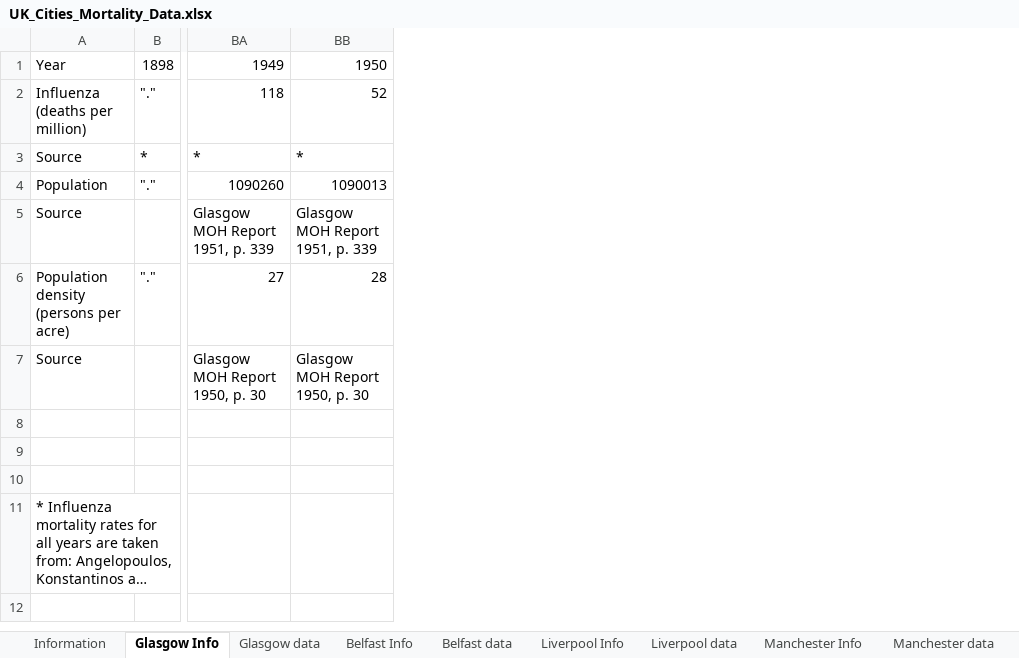
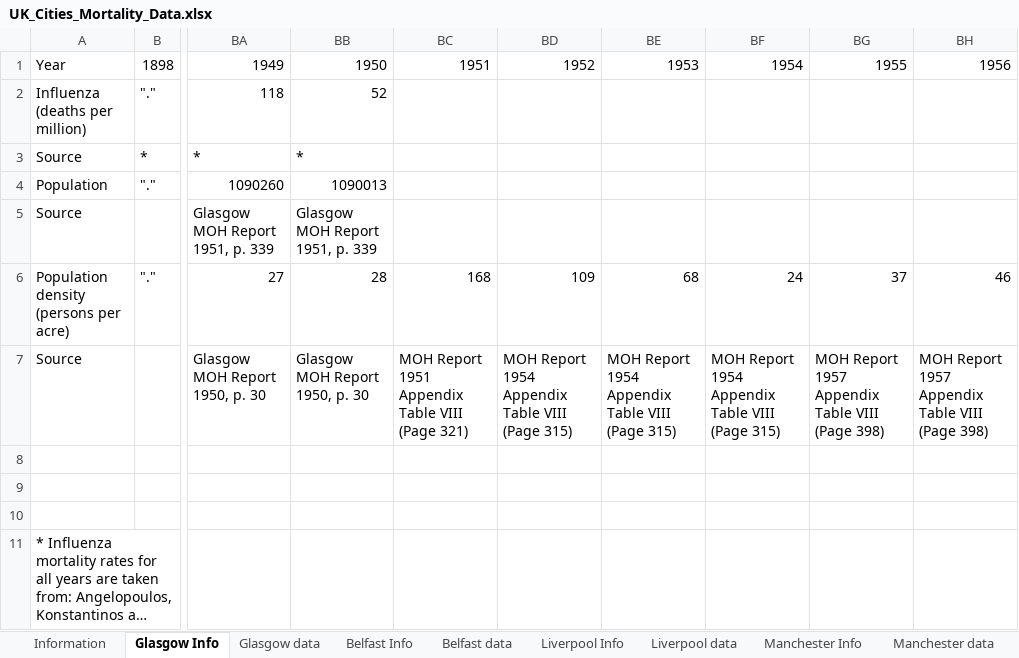
Before and after one commit to maxschr90/Schroeder-et-al.-2021--How-long-do-pandemics-last-, an Excel workbook: Data/UK_Cities_Mortality_Data.xlsx, sheet Glasgow Info, drawn as a sheet; only a part is shown, gaps mark what is left out; long unchanged cells end in …; values as stored, in another font and other column widths than the file's, no borders; 4 other sheets too large or unreadable and not compared; the diff names each change by its address in the sheet, - before the commit and + after, or states it on an @@ line.

```diff
--- a/Data/UK_Cities_Mortality_Data.xlsx (sheet Glasgow Info)
+++ b/Data/UK_Cities_Mortality_Data.xlsx (sheet Glasgow Info)
+column BC, rows 1-7: 1951 |  |  |  |  | 168 | MOH Report 1951 Appendix Table VIII (Page 321)
+column BD, rows 1-7: 1952 |  |  |  |  | 109 | MOH Report 1954 Appendix Table VIII (Page 315)
+column BE, rows 1-7: 1953 |  |  |  |  | 68 | MOH Report 1954 Appendix Table VIII (Page 315)
+column BF, rows 1-7: 1954 |  |  |  |  | 24 | MOH Report 1954 Appendix Table VIII (Page 315)
+column BG, rows 1-7: 1955 |  |  |  |  | 37 | MOH Report 1957 Appendix Table VIII (Page 398)
+column BH, rows 1-7: 1956 |  |  |  |  | 46 | MOH Report 1957 Appendix Table VIII (Page 398)
```
Also changed, not shown: sheet London Info, sheet Belfast Info, sheet Liverpool Info, sheet Cardiff Info, sheet Manchester Info, sheet Sheffield Info, 5 more sheets.
